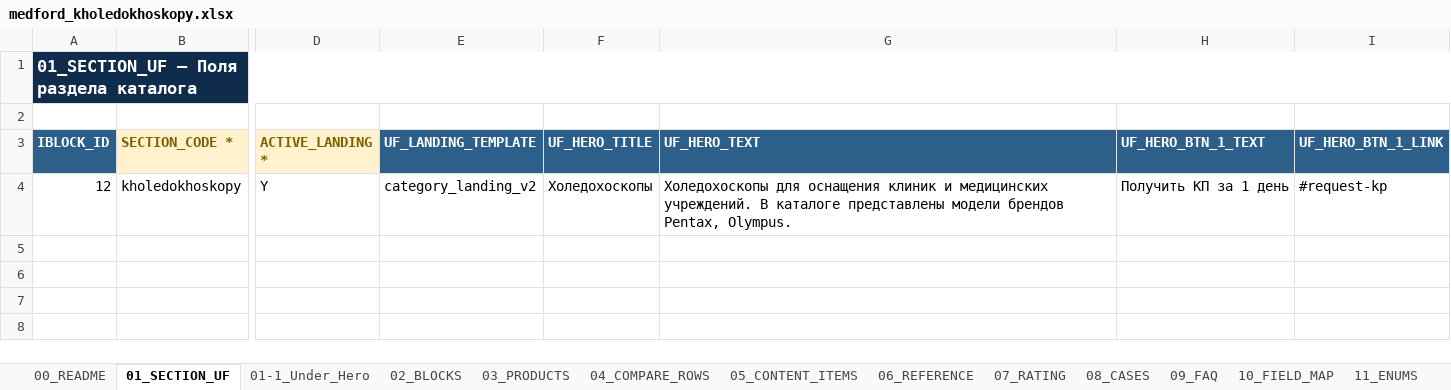
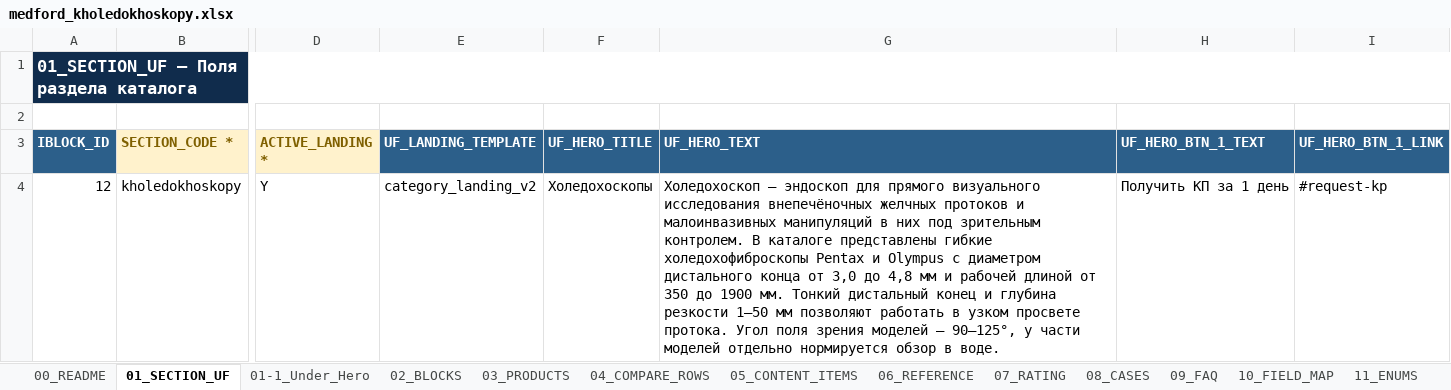
Before and after one commit to irinagrigorova31-byte/medford, an Excel workbook: medford_kholedokhoskopy.xlsx, sheet 01_SECTION_UF, drawn as a sheet; only a part is shown, gaps mark what is left out; values as stored, in another font and other column widths than the file's, no borders; the diff names each change by its address in the sheet, - before the commit and + after, or states it on an @@ line.

```diff
--- a/medford_kholedokhoskopy.xlsx (sheet 01_SECTION_UF)
+++ b/medford_kholedokhoskopy.xlsx (sheet 01_SECTION_UF)
-G4 (UF_HERO_TEXT): Холедохоскопы для оснащения клиник и медицинских учреждений. В каталоге представлены модели брендов Pentax, Olympus.
+G4 (UF_HERO_TEXT): Холедохоскоп — эндоскоп для прямого визуального исследования внепечёночных желчных протоков и малоинвазивных манипуляций в них под зрительным контролем. В каталоге представлены гибкие холедохофиброскопы Pentax и Olympus с диаметром дистального конца от 3,0 до 4,8 мм и рабочей длиной от 350 до 1900 мм. Тонкий дистальный конец и глубина резкости 1–50 мм позволяют работать в узком просвете протока. Угол поля зрения моделей — 90–125°, у части моделей отдельно нормируется обзор в воде.
```
Also changed, not shown: sheet 05_CONTENT_ITEMS, sheet 09_FAQ, sheet 04_COMPARE_ROWS, sheet 02_BLOCKS, medford_dopolnitelnoe_lor_oborudovanie.xlsx, medford_duodenoskopy.xlsx, 38 other files.
